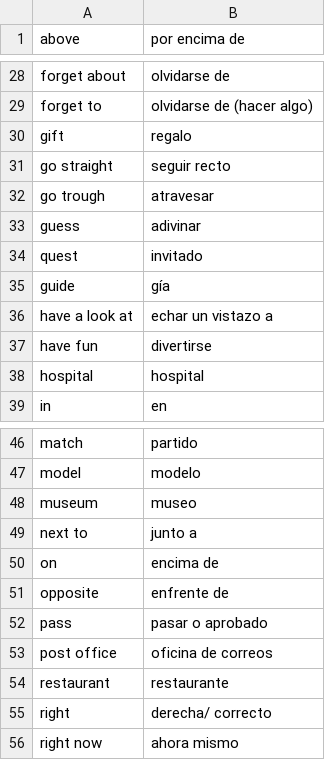
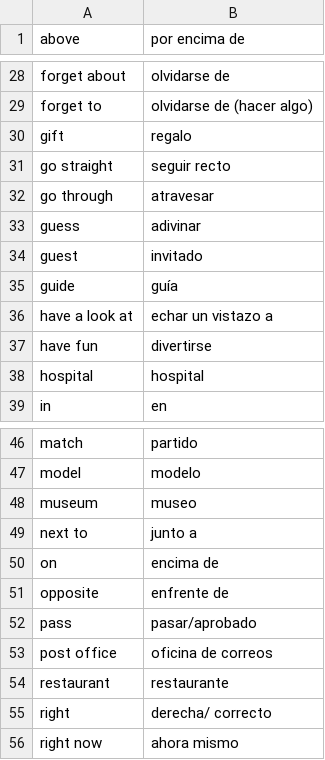
Before and after one commit to flxndn/vocabulary_test, a TSV file: etc/en_es_11_01.tsv, drawn as a sheet; only a part is shown, gaps mark what is left out.

```diff
--- a/etc/en_es_11_01.tsv
+++ b/etc/en_es_11_01.tsv
@@ -31,6 +31,6 @@ gift	regalo
 go straight	seguir recto
-go trough	atravesar
+go through	atravesar
 guess	adivinar
-quest	invitado
-guide	gía
+guest	invitado
+guide	guía
 have a look at	echar un vistazo a
@@ -51,3 +51,3 @@ on	encima de
 opposite	enfrente de
-pass	pasar o aprobado
+pass	pasar/aprobado
 post office	oficina de correos
```
Also changed, not shown: 2 other files.
